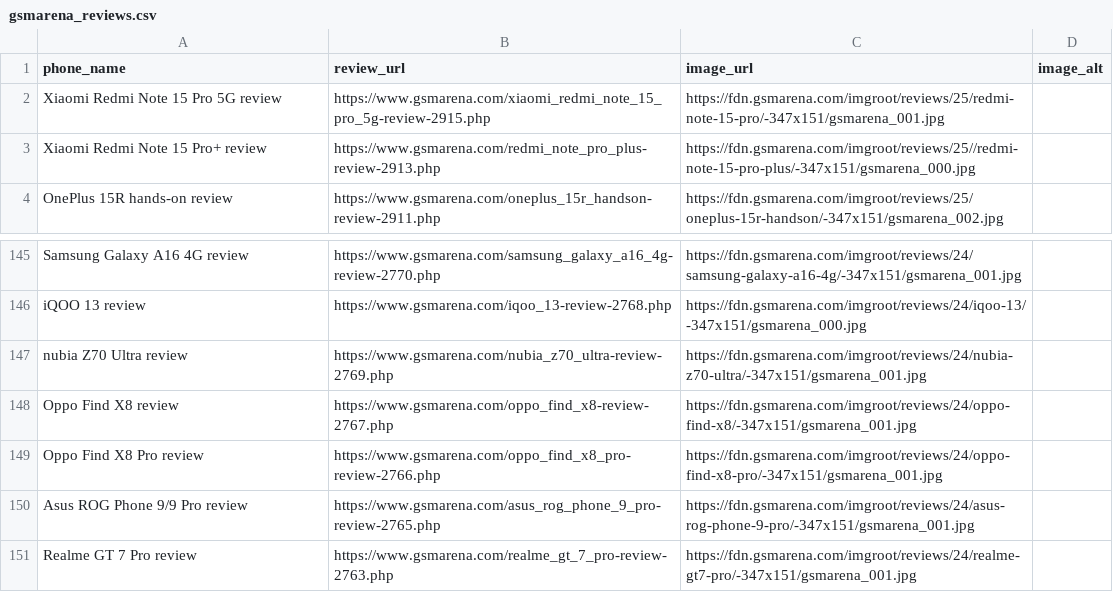
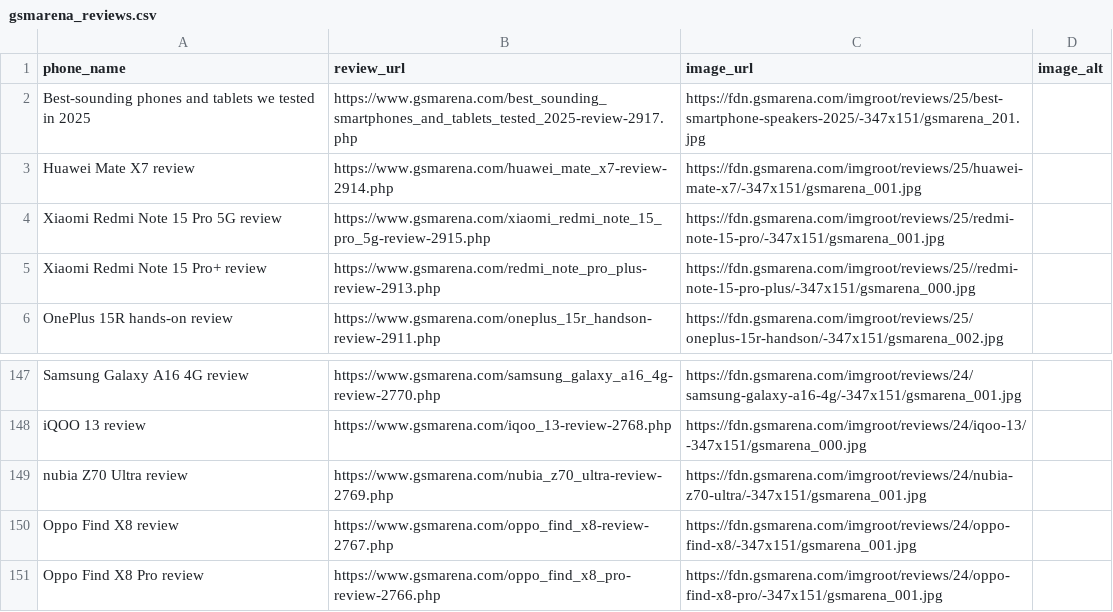
Before and after one commit to allendavis-official/gsmarena-scraper, a CSV file: gsmarena_reviews.csv, drawn as a sheet; only a part is shown, gaps mark what is left out; removed rows and columns are numbered as before the commit, all else as after; the diff names each change by its address in the sheet, - before the commit and + after, or states it on an @@ line.

```diff
--- a/gsmarena_reviews.csv
+++ b/gsmarena_reviews.csv
+row 2: Best-sounding phones and tablets we tested in 2025 | https://www.gsmarena.com/best_sounding_smartphones_and_tablets_tested_2025-review-2917.php | https://fdn.gsmarena.com/imgroot/reviews/25/best-smartphone-speakers-2025/-347x151/gsmarena_201.jpg
+row 3: Huawei Mate X7 review | https://www.gsmarena.com/huawei_mate_x7-review-2914.php | https://fdn.gsmarena.com/imgroot/reviews/25/huawei-mate-x7/-347x151/gsmarena_001.jpg
-row 150: Asus ROG Phone 9/9 Pro review | https://www.gsmarena.com/asus_rog_phone_9_pro-review-2765.php | https://fdn.gsmarena.com/imgroot/reviews/24/asus-rog-phone-9-pro/-347x151/gsmarena_001.jpg
-row 151: Realme GT 7 Pro review | https://www.gsmarena.com/realme_gt_7_pro-review-2763.php | https://fdn.gsmarena.com/imgroot/reviews/24/realme-gt7-pro/-347x151/gsmarena_001.jpg
```
Also changed, not shown: 1 other file.
